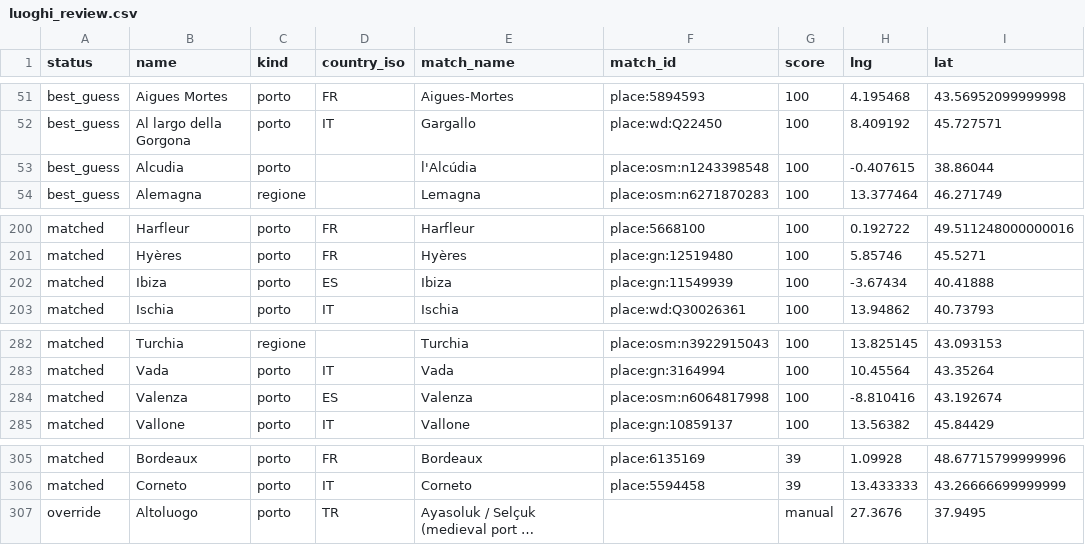
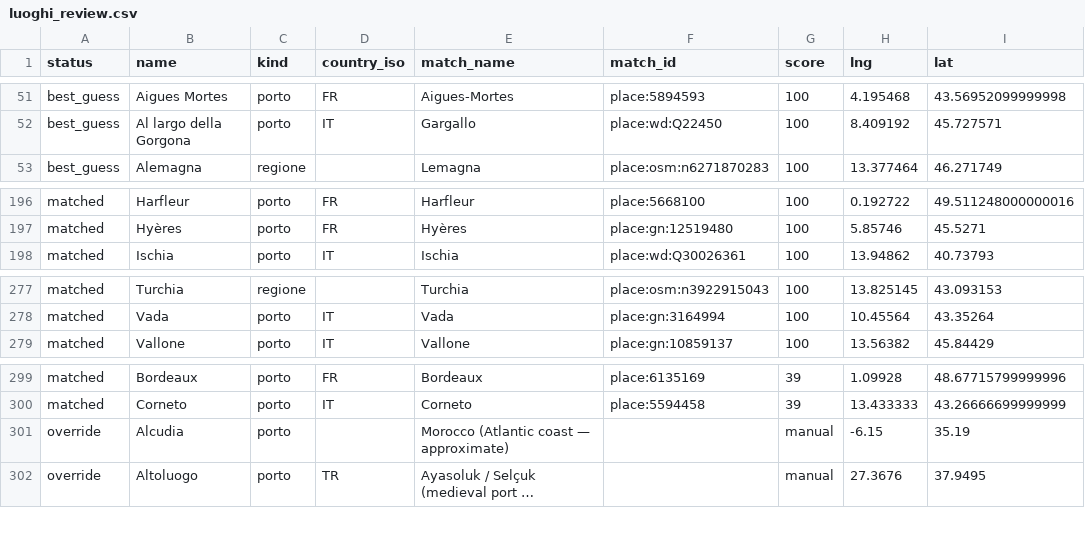
Before and after one commit to docuracy/datini, a CSV file: data/processed/luoghi_review.csv, drawn as a sheet; only a part is shown, gaps mark what is left out; long unchanged cells end in …; removed rows and columns are numbered as before the commit, all else as after; the diff covers the shown part only; the diff names each change by its address in the sheet, - before the commit and + after, or states it on an @@ line.

```diff
--- a/data/processed/luoghi_review.csv
+++ b/data/processed/luoghi_review.csv
-row 53: best_guess | Alcudia | porto |  | l'Alcúdia | place:osm:n1243398548 | 100 | -0.407615 | 38.86044
-row 202: matched | Ibiza | porto | ES | Ibiza | place:gn:11549939 | 100 | -3.67434 | 40.41888
-row 284: matched | Valenza | porto | ES | Valenza | place:osm:n6064817998 | 100 | -8.810416 | 43.192674
+row 301: override | Alcudia | porto |  | Morocco (Atlantic coast — approximate) |  | manual | -6.15 | 35.19
```
Also changed, not shown: 5 added rows and 3 removed rows elsewhere in this file, data/luoghi_overrides.csv, 2 other files.
